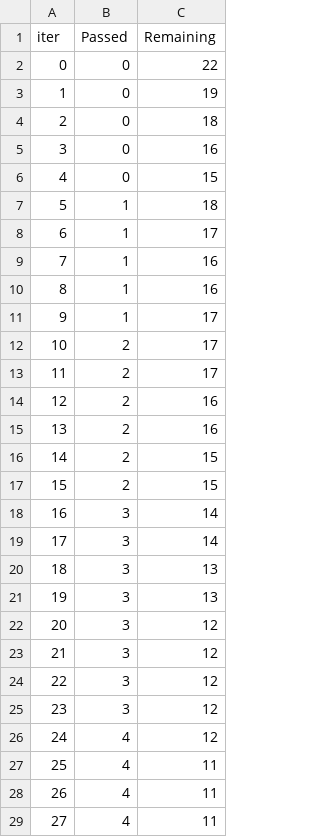
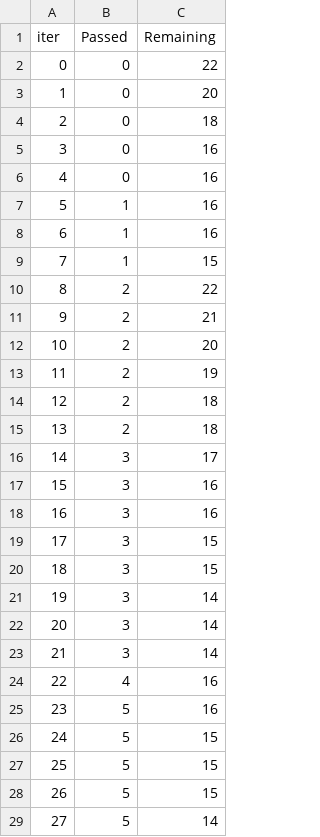
Before and after one commit to alik7-cmd/fpl_ai, a TSV file: catboost_info/time_left.tsv, drawn as a sheet; only a part is shown; the diff covers the shown part only.

```diff
--- a/catboost_info/time_left.tsv
+++ b/catboost_info/time_left.tsv
@@ -2,28 +2,28 @@ iter	Passed	Remaining
 0	0	22
-1	0	19
+1	0	20
 2	0	18
 3	0	16
-4	0	15
-5	1	18
-6	1	17
-7	1	16
-8	1	16
-9	1	17
-10	2	17
-11	2	17
-12	2	16
-13	2	16
-14	2	15
-15	2	15
-16	3	14
-17	3	14
-18	3	13
-19	3	13
-20	3	12
-21	3	12
-22	3	12
-23	3	12
-24	4	12
-25	4	11
-26	4	11
-27	4	11
+4	0	16
+5	1	16
+6	1	16
+7	1	15
+8	2	22
+9	2	21
+10	2	20
+11	2	19
+12	2	18
+13	2	18
+14	3	17
+15	3	16
+16	3	16
+17	3	15
+18	3	15
+19	3	14
+20	3	14
+21	3	14
+22	4	16
+23	5	16
+24	5	15
+25	5	15
+26	5	15
+27	5	14
```
Also changed, not shown: 81 edited cells elsewhere in this file, 2 other files.
